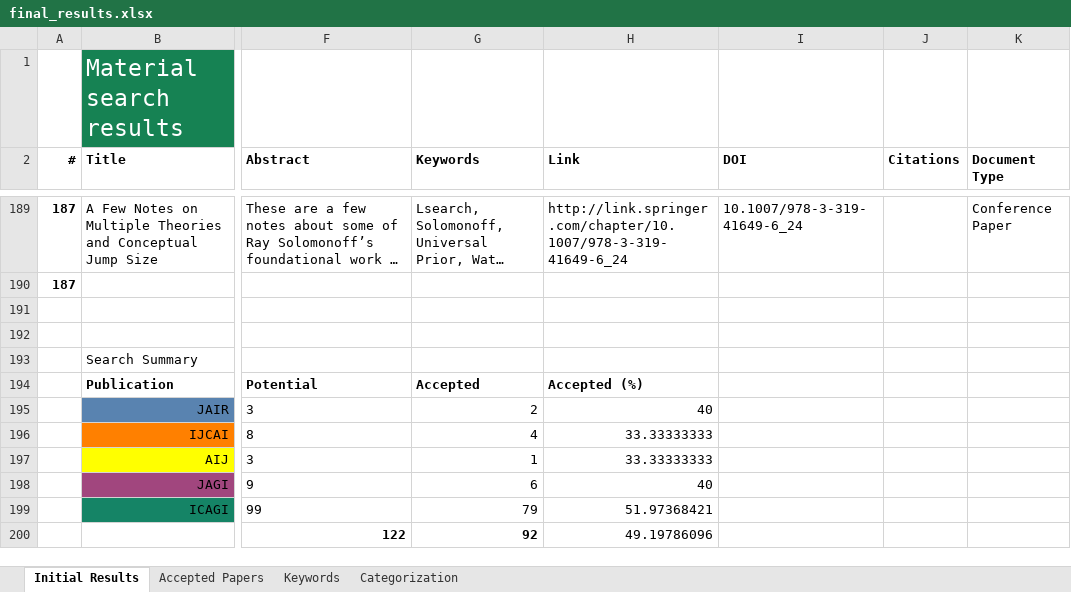
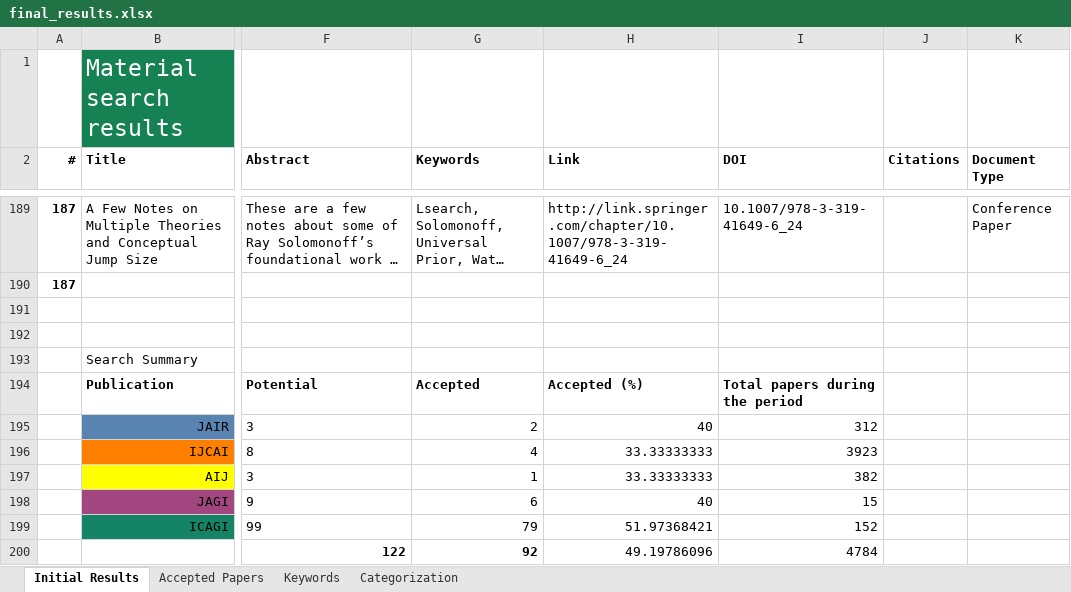
Before and after one commit to Ozame/aigrad, an Excel workbook: gradu/material/final_results.xlsx, sheet Initial Results, drawn as a sheet; only a part is shown, gaps mark what is left out; long unchanged cells end in …; values as stored, in another font and other column widths than the file's, no borders; the diff names each change by its address in the sheet, - before the commit and + after, or states it on an @@ line.

Commit message:
Edit table, text on publications' volumes

```diff
--- a/gradu/material/final_results.xlsx (sheet Initial Results)
+++ b/gradu/material/final_results.xlsx (sheet Initial Results)
-I194 (DOI): (empty)
+I194 (DOI): Total papers during the period
-I195 (DOI): (empty)
+I195 (DOI): 312
-I196 (DOI): (empty)
+I196 (DOI): 3923
-I197 (DOI): (empty)
+I197 (DOI): 382
-I198 (DOI): (empty)
+I198 (DOI): 15
-I199 (DOI): (empty)
+I199 (DOI): 152
-I200 (DOI): (empty)
+I200 (DOI): 4784
```
Also changed, not shown: 3 other files.
